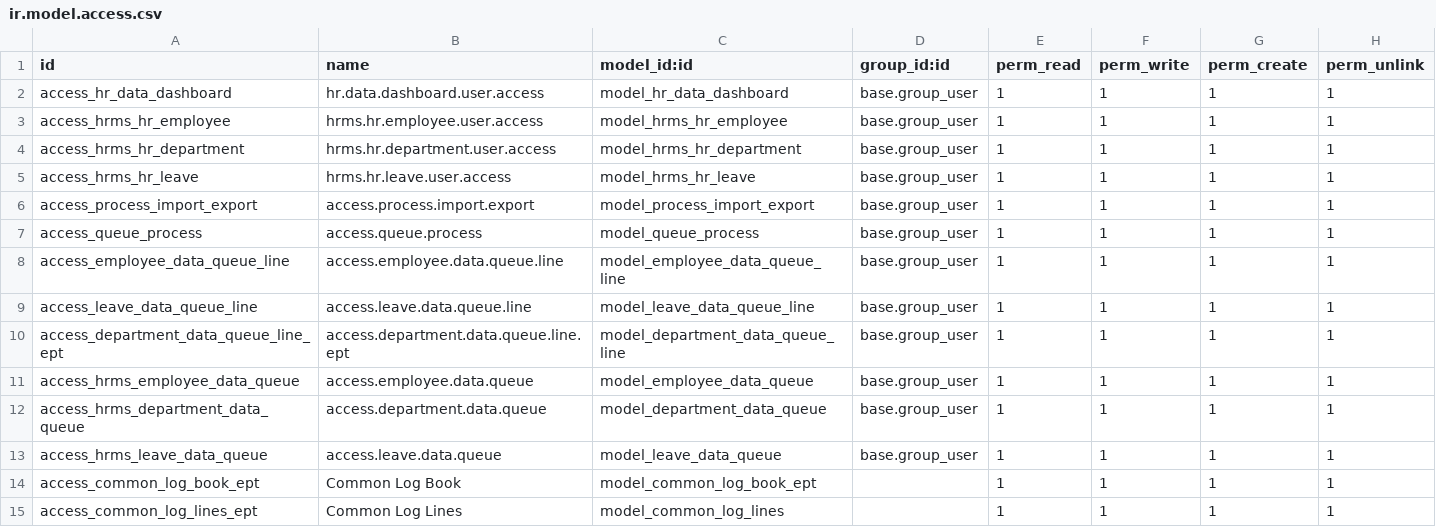
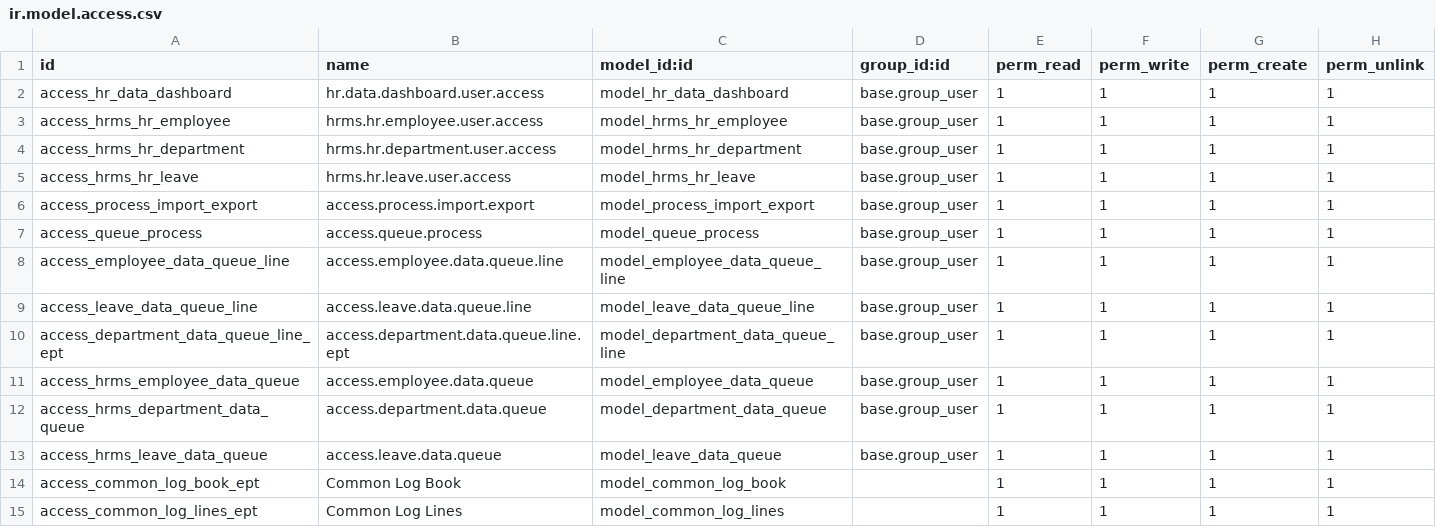
Before and after one commit to NikDhameliya/HRMS-Integration, a CSV file: hr_data_import/security/ir.model.access.csv, drawn as a sheet.

```diff
--- a/hr_data_import/security/ir.model.access.csv
+++ b/hr_data_import/security/ir.model.access.csv
@@ -13,3 +13,3 @@ access_hrms_department_data_queue,access.department.data.queue,model_department_
 access_hrms_leave_data_queue,access.leave.data.queue,model_leave_data_queue,base.group_user,1,1,1,1
-access_common_log_book_ept,Common Log Book,model_common_log_book_ept,,1,1,1,1
+access_common_log_book_ept,Common Log Book,model_common_log_book,,1,1,1,1
 access_common_log_lines_ept,Common Log Lines,model_common_log_lines,,1,1,1,1
```
Also changed, not shown: 8 other files.
